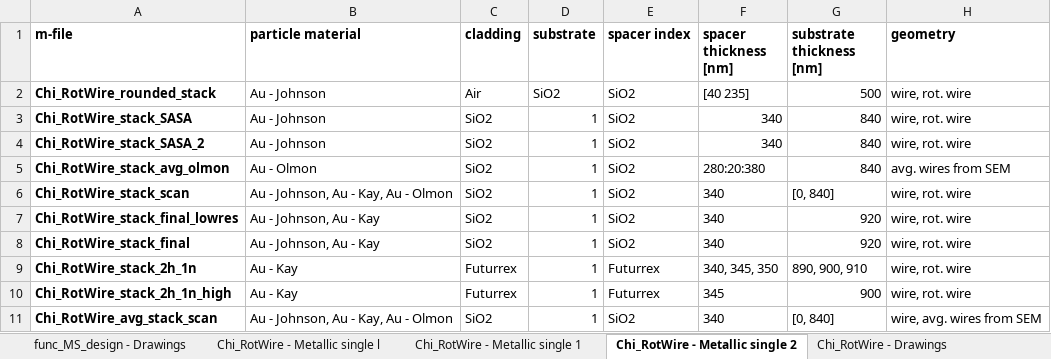
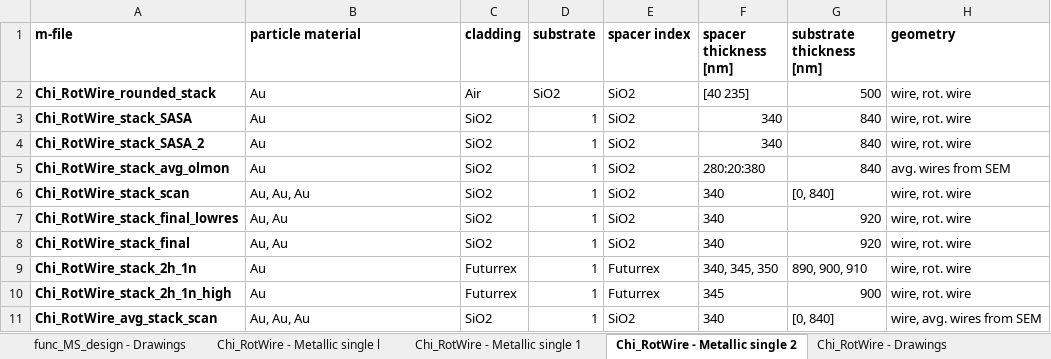
Before and after one commit to TimLucaTuran/sasa_db, an Excel workbook: project_overview.xlsx, sheet Chi_RotWire - Metallic single 2, drawn as a sheet; only a part is shown; values as stored, in another font and other column widths than the file's, no borders; the diff names each change by its address in the sheet, - before the commit and + after, or states it on an @@ line.

```diff
--- a/project_overview.xlsx (sheet Chi_RotWire - Metallic single 2)
+++ b/project_overview.xlsx (sheet Chi_RotWire - Metallic single 2)
-B2:B4 (particle material): Au - Johnson
+B2:B4 (particle material): Au
-B5 (particle material): Au - Olmon
+B5 (particle material): Au
-B6 (particle material): Au - Johnson, Au - Kay, Au - Olmon
+B6 (particle material): Au, Au, Au
-B7:B8 (particle material): Au - Johnson, Au - Kay
+B7:B8 (particle material): Au, Au
-B9:B10 (particle material): Au - Kay
+B9:B10 (particle material): Au
-B11 (particle material): Au - Johnson, Au - Kay, Au - Olmon
+B11 (particle material): Au, Au, Au
```
Also changed, not shown: sheet Chi_RotWire - Metallic single l, sheet func_MS_design - Metallic singl, sheet Moire_SF - Metallic single laye, sheet func_MS_design - Metallic sing1, sheet HyperVis - HyperVis single laye, sheet OmniDetect - Metallic single la, charts or pictures, 7 other files.
